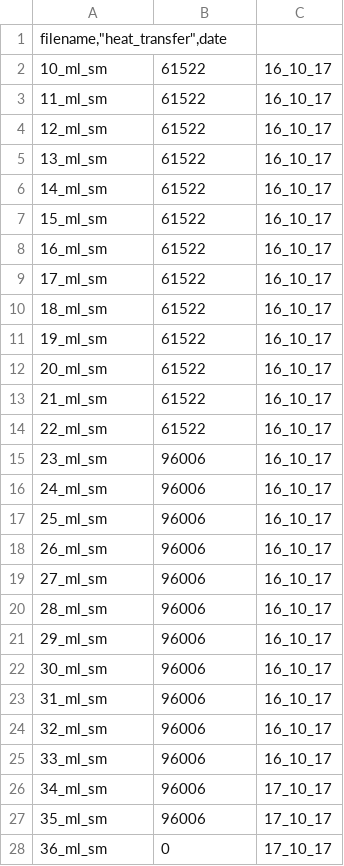
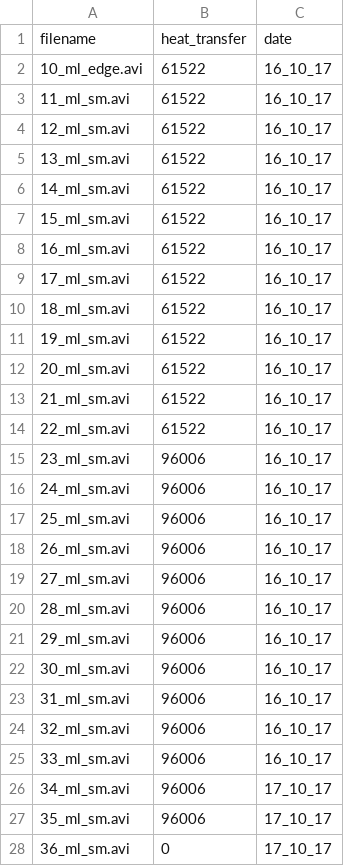
Before and after one commit to Lavrikov/Boiler, a CSV file: train/annotations.csv, drawn as a sheet; only a part is shown; the diff covers the shown part only.

```diff
--- a/train/annotations.csv
+++ b/train/annotations.csv
@@ -1,28 +1,28 @@
-"filename,""heat_transfer"",date"
-10_ml_sm,61522,16_10_17
-11_ml_sm,61522,16_10_17
-12_ml_sm,61522,16_10_17
-13_ml_sm,61522,16_10_17
-14_ml_sm,61522,16_10_17
-15_ml_sm,61522,16_10_17
-16_ml_sm,61522,16_10_17
-17_ml_sm,61522,16_10_17
-18_ml_sm,61522,16_10_17
-19_ml_sm,61522,16_10_17
-20_ml_sm,61522,16_10_17
-21_ml_sm,61522,16_10_17
-22_ml_sm,61522,16_10_17
-23_ml_sm,96006,16_10_17
-24_ml_sm,96006,16_10_17
-25_ml_sm,96006,16_10_17
-26_ml_sm,96006,16_10_17
-27_ml_sm,96006,16_10_17
-28_ml_sm,96006,16_10_17
-29_ml_sm,96006,16_10_17
-30_ml_sm,96006,16_10_17
-31_ml_sm,96006,16_10_17
-32_ml_sm,96006,16_10_17
-33_ml_sm,96006,16_10_17
-34_ml_sm,96006,17_10_17
-35_ml_sm,96006,17_10_17
-36_ml_sm,0,17_10_17
+"filename","heat_transfer","date"
+10_ml_edge.avi,61522,16_10_17
+11_ml_sm.avi,61522,16_10_17
+12_ml_sm.avi,61522,16_10_17
+13_ml_sm.avi,61522,16_10_17
+14_ml_sm.avi,61522,16_10_17
+15_ml_sm.avi,61522,16_10_17
+16_ml_sm.avi,61522,16_10_17
+17_ml_sm.avi,61522,16_10_17
+18_ml_sm.avi,61522,16_10_17
+19_ml_sm.avi,61522,16_10_17
+20_ml_sm.avi,61522,16_10_17
+21_ml_sm.avi,61522,16_10_17
+22_ml_sm.avi,61522,16_10_17
+23_ml_sm.avi,96006,16_10_17
+24_ml_sm.avi,96006,16_10_17
+25_ml_sm.avi,96006,16_10_17
+26_ml_sm.avi,96006,16_10_17
+27_ml_sm.avi,96006,16_10_17
+28_ml_sm.avi,96006,16_10_17
+29_ml_sm.avi,96006,16_10_17
+30_ml_sm.avi,96006,16_10_17
+31_ml_sm.avi,96006,16_10_17
+32_ml_sm.avi,96006,16_10_17
+33_ml_sm.avi,96006,16_10_17
+34_ml_sm.avi,96006,17_10_17
+35_ml_sm.avi,96006,17_10_17
+36_ml_sm.avi,0,17_10_17
```
Also changed, not shown: 4 edited cells elsewhere in this file, 4 other files.
